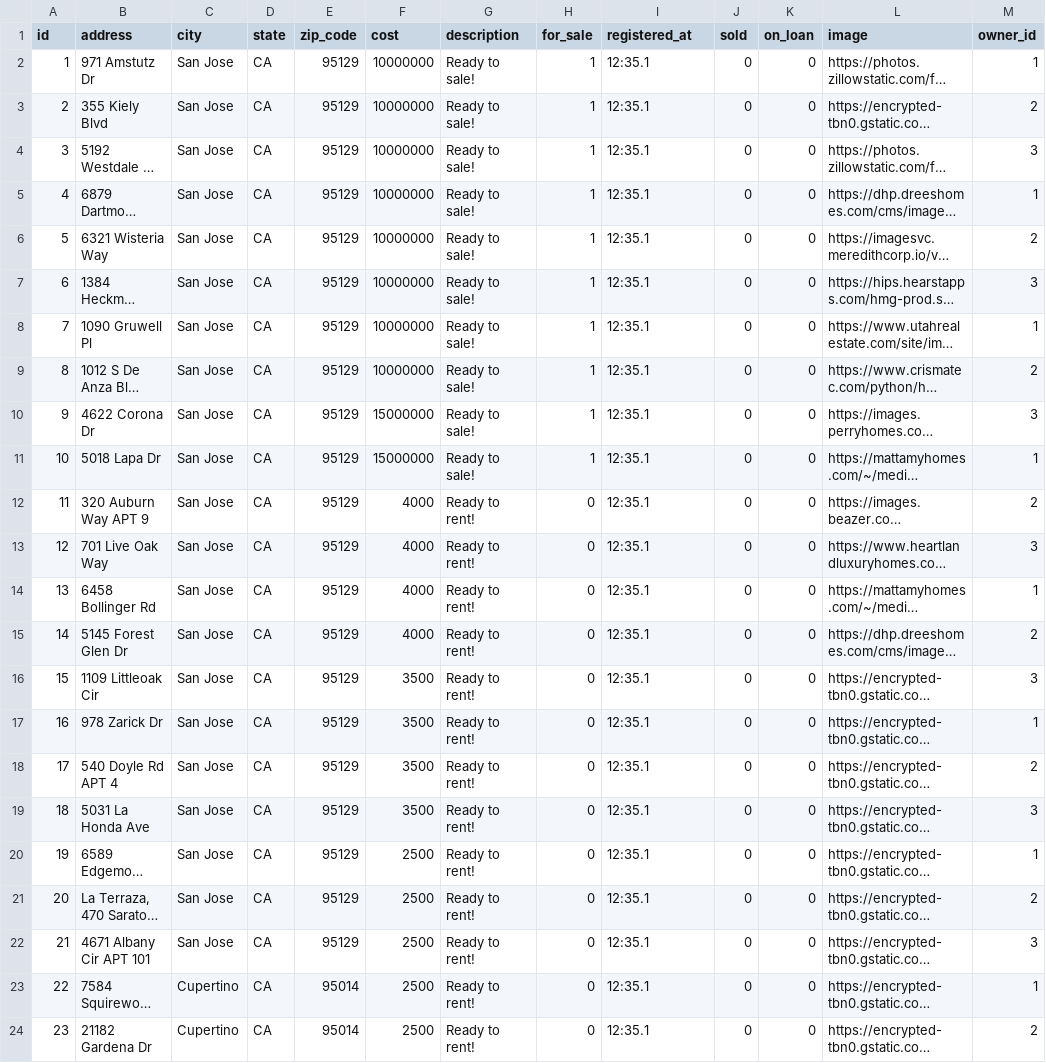
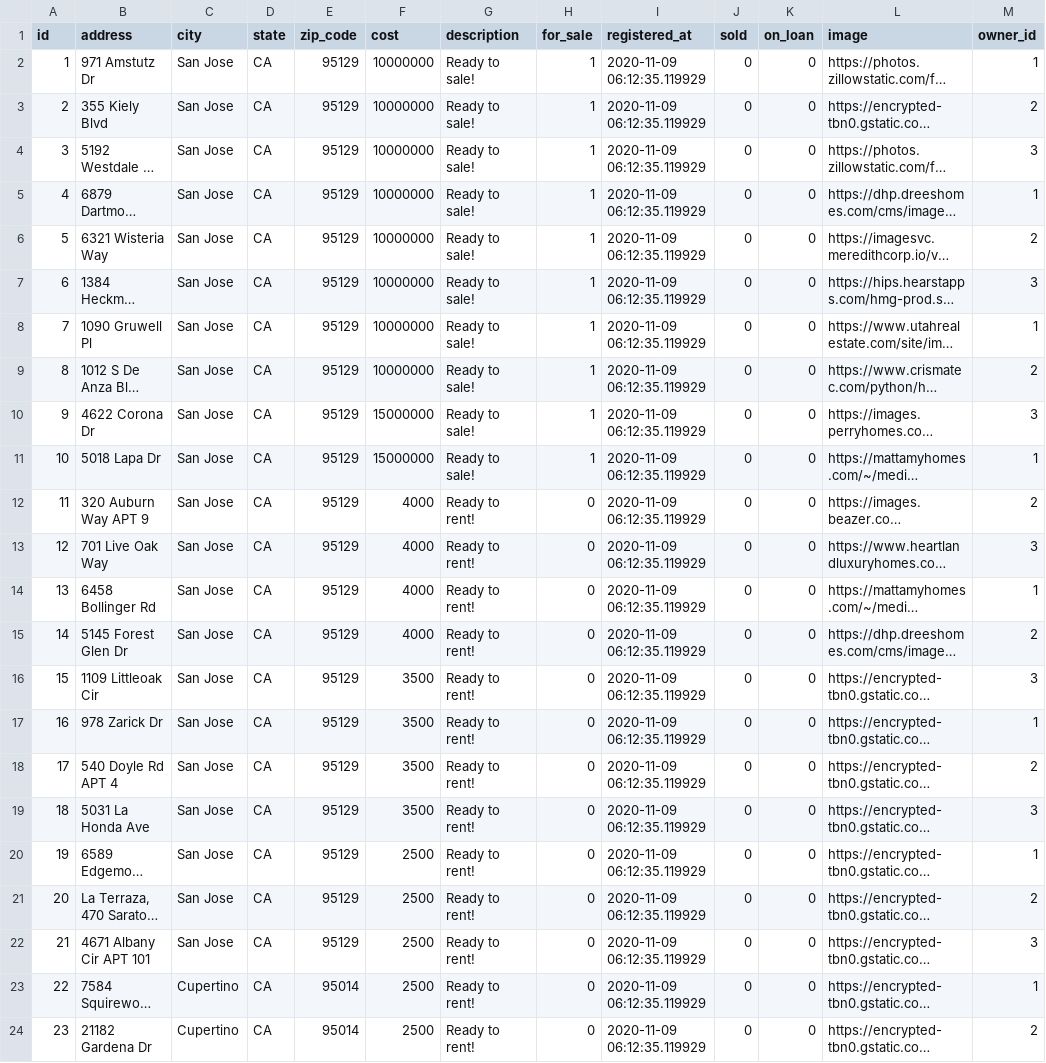
Before and after one commit to tarnjit458/HomeFinder, a CSV file: home-finder/mysite/parser_files/Backend_house.csv, drawn as a sheet; long unchanged cells end in …; the diff names each change by its address in the sheet, - before the commit and + after, or states it on an @@ line.

Commit message:
Updated csv parse and file

```diff
--- a/home-finder/mysite/parser_files/Backend_house.csv
+++ b/home-finder/mysite/parser_files/Backend_house.csv
-I2:I24 (registered_at): 12:35.1
+I2:I24 (registered_at): 2020-11-09 06:12:35.119929
```
Also changed, not shown: 1 other file.
